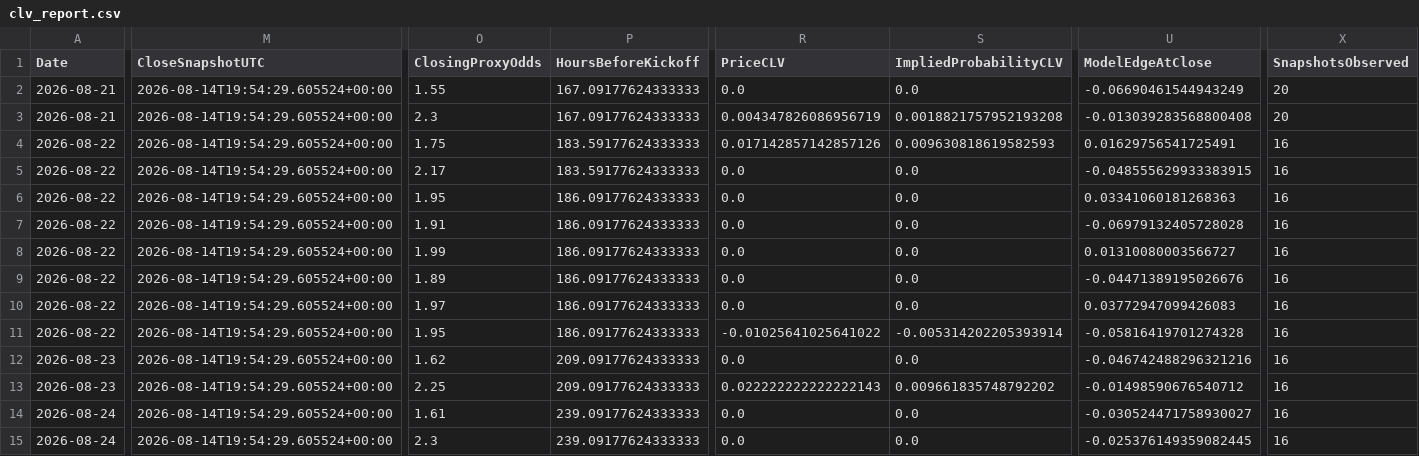
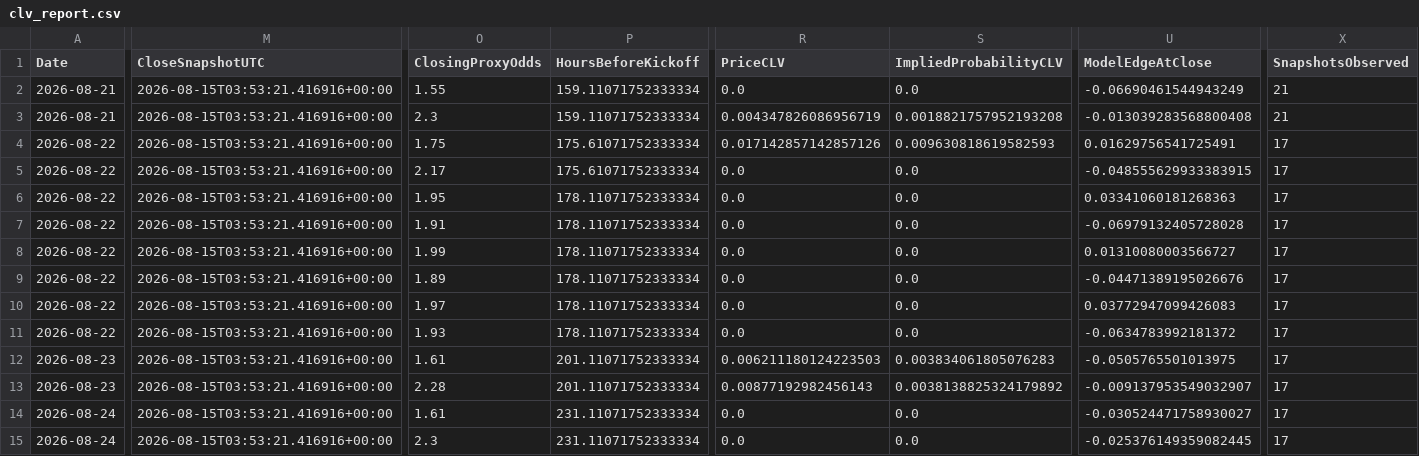
Before and after one commit to mkcesc1988/epl-prediction-engine, a CSV file: data/history/clv_report.csv, drawn as a sheet; only a part is shown, gaps mark what is left out; the diff covers the shown part only; the diff names each change by its address in the sheet, - before the commit and + after, or states it on an @@ line.

```diff
--- a/data/history/clv_report.csv
+++ b/data/history/clv_report.csv
-M2:M15 (CloseSnapshotUTC): 2026-08-14T19:54:29.605524+00:00
+M2:M15 (CloseSnapshotUTC): 2026-08-15T03:53:21.416916+00:00
-P2:P3 (HoursBeforeKickoff): 167.09177624333333
+P2:P3 (HoursBeforeKickoff): 159.11071752333334
-X2:X3 (SnapshotsObserved): 20
+X2:X3 (SnapshotsObserved): 21
-P4:P5 (HoursBeforeKickoff): 183.59177624333333
+P4:P5 (HoursBeforeKickoff): 175.61071752333334
-X4:X15 (SnapshotsObserved): 16
+X4:X15 (SnapshotsObserved): 17
-P6:P11 (HoursBeforeKickoff): 186.09177624333333
+P6:P11 (HoursBeforeKickoff): 178.11071752333334
-O11 (ClosingProxyOdds): 1.95
+O11 (ClosingProxyOdds): 1.93
-R11 (PriceCLV): -0.01025641025641022
+R11 (PriceCLV): 0.0
-S11 (ImpliedProbabilityCLV): -0.005314202205393914
+S11 (ImpliedProbabilityCLV): 0.0
-U11 (ModelEdgeAtClose): -0.05816419701274328
+U11 (ModelEdgeAtClose): -0.0634783992181372
-O12 (ClosingProxyOdds): 1.62
+O12 (ClosingProxyOdds): 1.61
-P12:P13 (HoursBeforeKickoff): 209.09177624333333
+P12:P13 (HoursBeforeKickoff): 201.11071752333334
-R12 (PriceCLV): 0.0
+R12 (PriceCLV): 0.006211180124223503
-S12 (ImpliedProbabilityCLV): 0.0
+S12 (ImpliedProbabilityCLV): 0.003834061805076283
-U12 (ModelEdgeAtClose): -0.046742488296321216
+U12 (ModelEdgeAtClose): -0.0505765501013975
-O13 (ClosingProxyOdds): 2.25
+O13 (ClosingProxyOdds): 2.28
-R13 (PriceCLV): 0.022222222222222143
+R13 (PriceCLV): 0.00877192982456143
-S13 (ImpliedProbabilityCLV): 0.009661835748792202
+S13 (ImpliedProbabilityCLV): 0.0038138825324179892
-U13 (ModelEdgeAtClose): -0.01498590676540712
+U13 (ModelEdgeAtClose): -0.009137953549032907
-P14:P15 (HoursBeforeKickoff): 239.09177624333333
+P14:P15 (HoursBeforeKickoff): 231.11071752333334
```
Also changed, not shown: 5 edited cells elsewhere in this file, data/history/prediction_history.csv, data/processed/market_odds_latest.csv, 3 other files.
